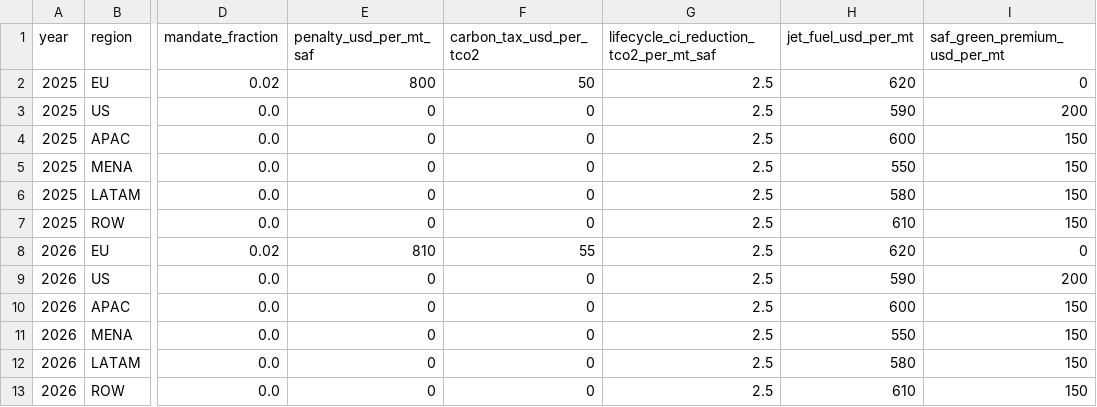
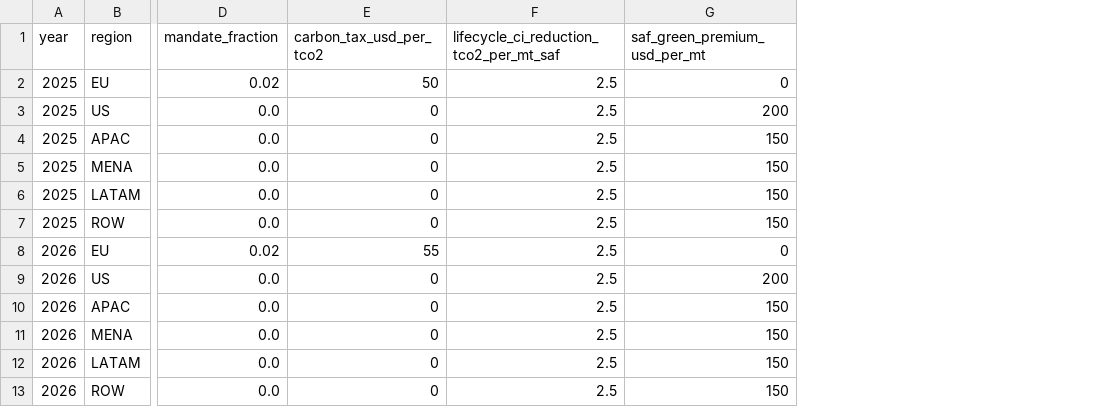
Before and after one commit to hammadainuddin/safm, a CSV file: data/mock/regulatory_params.csv, drawn as a sheet; only a part is shown, gaps mark what is left out; the diff names each change by its address in the sheet, - before the commit and + after, or states it on an @@ line.

```diff
--- a/data/mock/regulatory_params.csv
+++ b/data/mock/regulatory_params.csv
-column E (penalty_usd_per_mt_saf), rows 2-13: 800 | 0 | 0 | 0 | 0 | 0 | 810 | 0 | 0 | 0 | 0 | 0
-column H (jet_fuel_usd_per_mt), rows 2-13: 620 | 590 | 600 | 550 | 580 | 610 | 620 | 590 | 600 | 550 | 580 | 610
```
Also changed, not shown: 7 other files.
